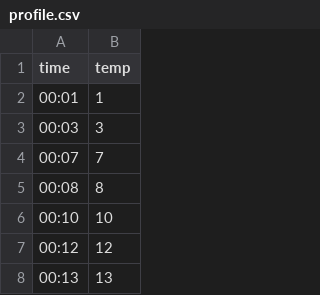
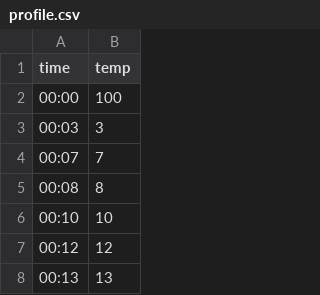
Before and after one commit to KomendaJakub/ENV_komora, a CSV file: profile.csv, drawn as a sheet; only a part is shown; removed rows and columns are numbered as before the commit, all else as after; the diff names each change by its address in the sheet, - before the commit and + after, or states it on an @@ line.

```diff
--- a/profile.csv
+++ b/profile.csv
-row 2: 00:01 | 1
+row 2: 00:00 | 100
```
Also changed, not shown: 2 other files.
